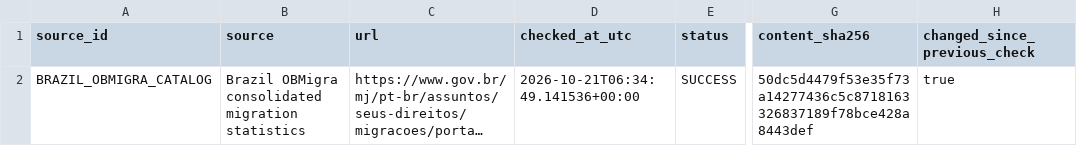
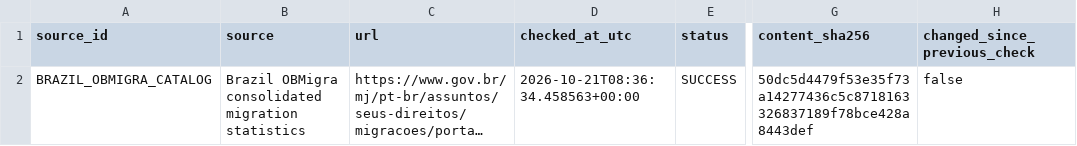
Before and after one commit to schnozenstein/eom-migration-model, a CSV file: metadata/obmigra_source_status.csv, drawn as a sheet; only a part is shown, gaps mark what is left out; long unchanged cells end in …; the diff names each change by its address in the sheet, - before the commit and + after, or states it on an @@ line.

```diff
--- a/metadata/obmigra_source_status.csv
+++ b/metadata/obmigra_source_status.csv
-D2 (checked_at_utc): 2026-10-21T06:34:49.141536+00:00
+D2 (checked_at_utc): 2026-10-21T08:36:34.458563+00:00
-H2 (changed_since_previous_check): true
+H2 (changed_since_previous_check): false
```
Also changed, not shown: data/raw/brazil_world_bank_macro.csv, data/raw/eurostat_migration_flows.csv, 16 other files.
